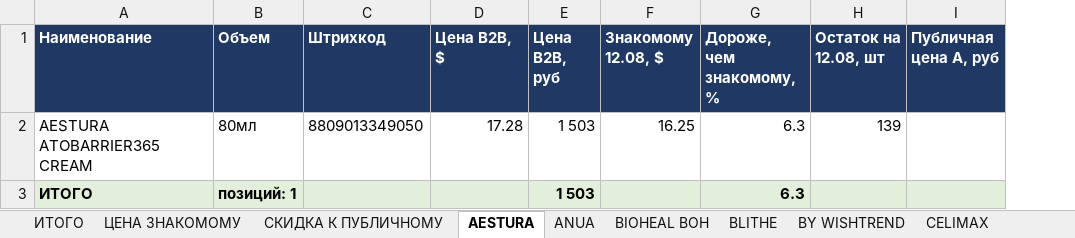
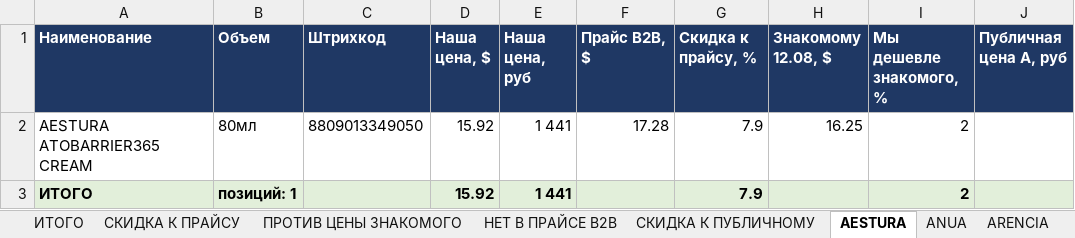
Before and after one commit to User26-2026/K-beauty-New, an Excel workbook: outputs/SAFIYA_прайс_по_брендам.xlsx, sheet AESTURA, drawn as a sheet; only a part is shown; values as stored, in another font and other column widths than the file's, no borders; conditional formats not drawn; removed rows and columns are numbered as before the commit, all else as after; the diff names each change by its address in the sheet, - before the commit and + after, or states it on an @@ line.

```diff
--- a/outputs/SAFIYA_прайс_по_брендам.xlsx (sheet AESTURA)
+++ b/outputs/SAFIYA_прайс_по_брендам.xlsx (sheet AESTURA)
-sheet tab: ЦЕНА ЗНАКОМОМУ
+sheet tab: СКИДКА К ПРАЙСУ
+sheet tab: ПРОТИВ ЦЕНЫ ЗНАКОМОГО
+sheet tab: НЕТ В ПРАЙСЕ B2B
+sheet tab: ARENCIA
+column D (Наша цена, $), rows 2-3: 15.92 | 15.92
+column E (Наша цена, руб), rows 2-3: 1 441 | 1 441
-column E (Цена B2B, руб), rows 2-3: 1 503 | 1 503
+column G (Скидка к прайсу, %), rows 2-3: 7.9 | 7.9
-column G (Дороже, чем знакомому, %), rows 2-3: 6.3 | 6.3
-column H (Остаток на 12.08, шт), row 2: 139
+column I (Мы дешевле знакомого, %), rows 2-3: 2 | 2
-F1: Цена B2B, $
+F1: Прайс B2B, $
```
Also changed, not shown: sheet СКИДКА К ПРАЙСУ, sheet СКИДКА К ПУБЛИЧНОМУ, sheet MEDICUBE, sheet VT COSMETICS, sheet ИТОГО, sheet ANUA, 20 more sheets, other sheet tabs, outputs/SAFIYA_против_Кореи.xlsx, 6 other files.
